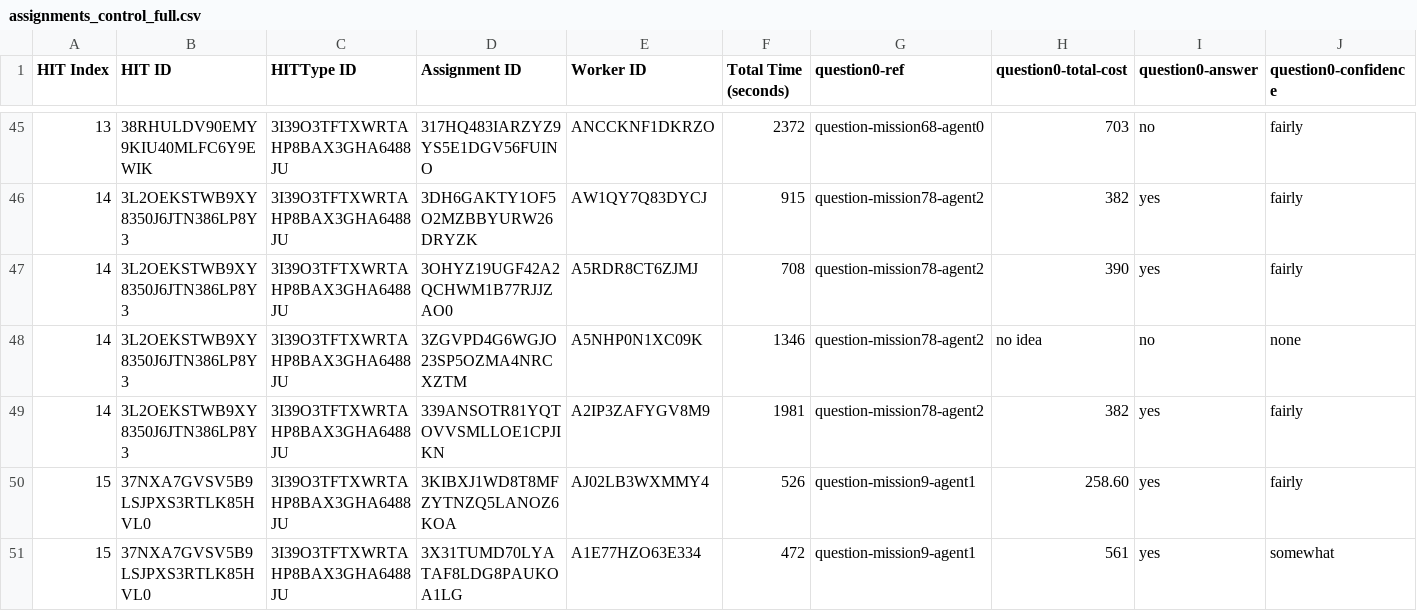
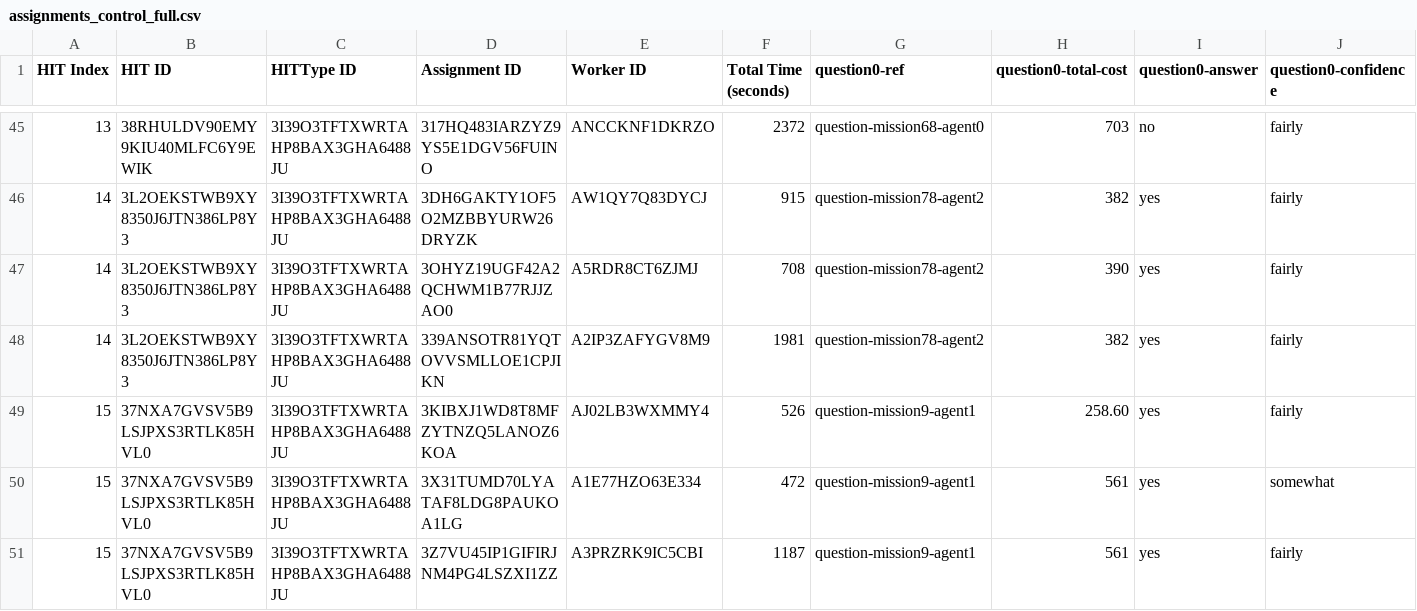
Before and after one commit to cmu-able/explainable-planning, a CSV file: XPlanningEvaluation/resources/mobilerobot/study/prefalign/mturk/assignments/assignments_control_full.csv, drawn as a sheet; only a part is shown, gaps mark what is left out; the shorter side is filled out with more unchanged rows; rows hold the shown columns only; the diff names each change by its address in the sheet, - before the commit and + after, or states it on an @@ line.

Commit message:
Removed bad data point from assignments_control_full.csv

```diff
--- a/XPlanningEvaluation/resources/mobilerobot/study/prefalign/mturk/assignments/assignments_control_full.csv
+++ b/XPlanningEvaluation/resources/mobilerobot/study/prefalign/mturk/assignments/assignments_control_full.csv
-row 48: 14 | 3L2OEKSTWB9XY8350J6JTN386LP8Y3 | 3I39O3TFTXWRTAHP8BAX3GHA6488JU | 3ZGVPD4G6WGJO23SP5OZMA4NRCXZTM | A5NHP0N1XC09K | 1346 | question-mission78-agent2 | no idea | no | none
```
